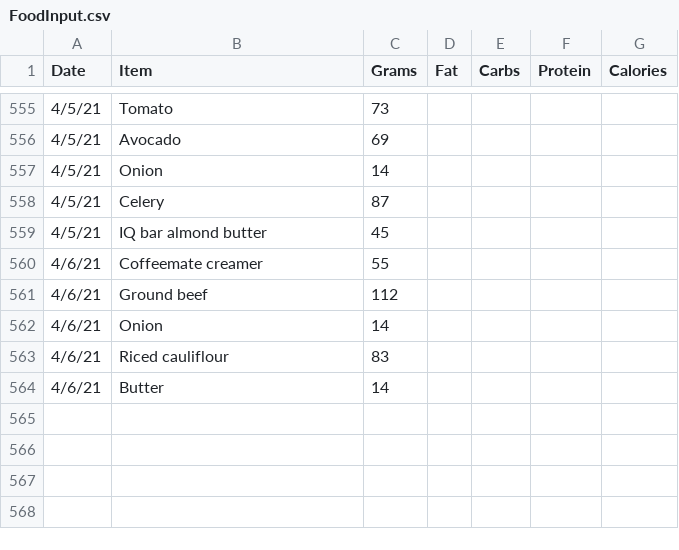
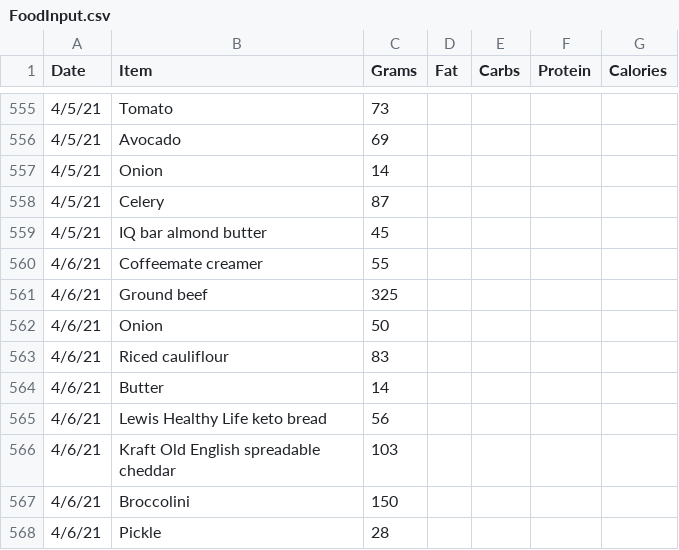
Before and after one commit to tbcombs/Food, a CSV file: FoodInput.csv, drawn as a sheet; only a part is shown, gaps mark what is left out.

Commit message:
Update FoodInput.csv

```diff
--- a/FoodInput.csv
+++ b/FoodInput.csv
@@ -560,5 +560,9 @@ Date,Item,Grams,Fat,Carbs,Protein,Calories
 4/6/21,Coffeemate creamer,55,,,,
-4/6/21,Ground beef,112,,,,
-4/6/21,Onion,14,,,,
+4/6/21,Ground beef,325,,,,
+4/6/21,Onion,50,,,,
 4/6/21,Riced cauliflour,83,,,,
 4/6/21,Butter,14,,,,
+4/6/21,Lewis Healthy Life keto bread,56,,,,
+4/6/21,Kraft Old English spreadable cheddar,103,,,,
+4/6/21,Broccolini,150,,,
+4/6/21,Pickle,28,,,
```
